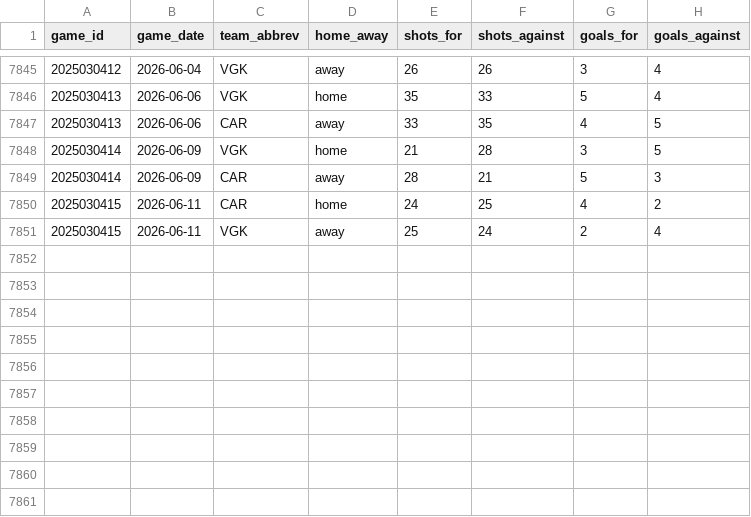
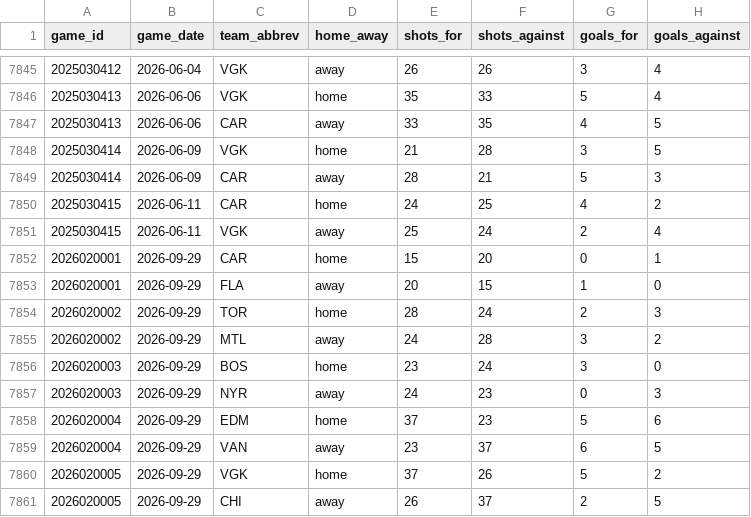
Before and after one commit to naustin1117/oddsAnalyzer, a CSV file: data/team_game_stats.csv, drawn as a sheet; only a part is shown, gaps mark what is left out.

```diff
--- a/data/team_game_stats.csv
+++ b/data/team_game_stats.csv
@@ -7851 +7851,11 @@ game_id,game_date,team_abbrev,home_away,shots_for,shots_against,goals_for,goals_
 2025030415,2026-06-11,VGK,away,25,24,2,4
+2026020001,2026-09-29,CAR,home,15,20,0,1
+2026020001,2026-09-29,FLA,away,20,15,1,0
+2026020002,2026-09-29,TOR,home,28,24,2,3
+2026020002,2026-09-29,MTL,away,24,28,3,2
+2026020003,2026-09-29,BOS,home,23,24,3,0
+2026020003,2026-09-29,NYR,away,24,23,0,3
+2026020004,2026-09-29,EDM,home,37,23,5,6
+2026020004,2026-09-29,VAN,away,23,37,6,5
+2026020005,2026-09-29,VGK,home,37,26,5,2
+2026020005,2026-09-29,CHI,away,26,37,2,5
```
Also changed, not shown: 3 other files.
